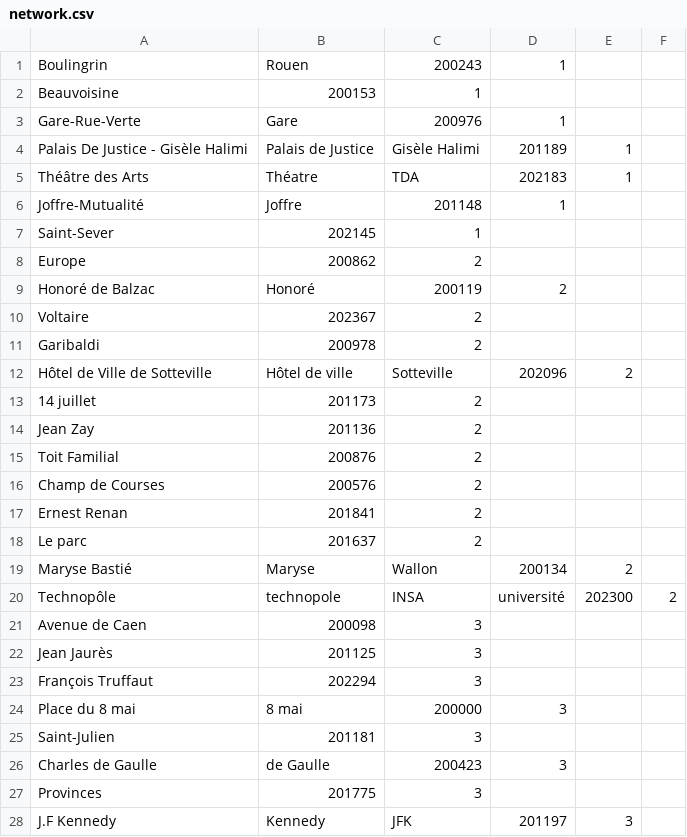
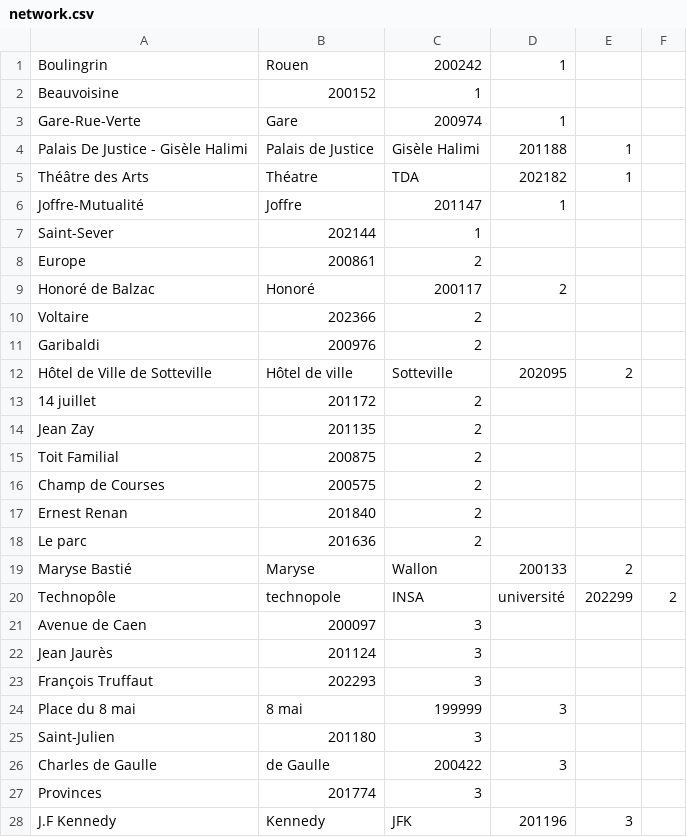
Before and after one commit to Mubelotix/alexa-skills, a CSV file: network.csv, drawn as a sheet; only a part is shown; the diff covers the shown part only.

```diff
--- a/network.csv
+++ b/network.csv
@@ -1,28 +1,28 @@
-Boulingrin,Rouen,200243,1
-Beauvoisine,200153,1
-Gare-Rue-Verte,Gare,200976,1
-Palais De Justice - Gisèle Halimi,Palais de Justice,Gisèle Halimi,201189,1
-Théâtre des Arts,Théatre,TDA,202183,1
-Joffre-Mutualité,Joffre,201148,1
-Saint-Sever,202145,1
-Europe,200862,2
-Honoré de Balzac,Honoré,200119,2
-Voltaire,202367,2
-Garibaldi,200978,2
-Hôtel de Ville de Sotteville,Hôtel de ville,Sotteville,202096,2
-14 juillet,201173,2
-Jean Zay,201136,2
-Toit Familial,200876,2
-Champ de Courses,200576,2
-Ernest Renan,201841,2
-Le parc,201637,2
-Maryse Bastié,Maryse,Wallon,200134,2
-Technopôle,technopole,INSA,université,202300,2
-Avenue de Caen,200098,3
-Jean Jaurès,201125,3
-François Truffaut,202294,3
-Place du 8 mai,8 mai,200000,3
-Saint-Julien,201181,3
-Charles de Gaulle,de Gaulle,200423,3
-Provinces,201775,3
-J.F Kennedy,Kennedy,JFK,201197,3
+Boulingrin,Rouen,200242,1
+Beauvoisine,200152,1
+Gare-Rue-Verte,Gare,200974,1
+Palais De Justice - Gisèle Halimi,Palais de Justice,Gisèle Halimi,201188,1
+Théâtre des Arts,Théatre,TDA,202182,1
+Joffre-Mutualité,Joffre,201147,1
+Saint-Sever,202144,1
+Europe,200861,2
+Honoré de Balzac,Honoré,200117,2
+Voltaire,202366,2
+Garibaldi,200976,2
+Hôtel de Ville de Sotteville,Hôtel de ville,Sotteville,202095,2
+14 juillet,201172,2
+Jean Zay,201135,2
+Toit Familial,200875,2
+Champ de Courses,200575,2
+Ernest Renan,201840,2
+Le parc,201636,2
+Maryse Bastié,Maryse,Wallon,200133,2
+Technopôle,technopole,INSA,université,202299,2
+Avenue de Caen,200097,3
+Jean Jaurès,201124,3
+François Truffaut,202293,3
+Place du 8 mai,8 mai,199999,3
+Saint-Julien,201180,3
+Charles de Gaulle,de Gaulle,200422,3
+Provinces,201774,3
+J.F Kennedy,Kennedy,JFK,201196,3
```
Also changed, not shown: 3 edited cells elsewhere in this file, 2 other files.
